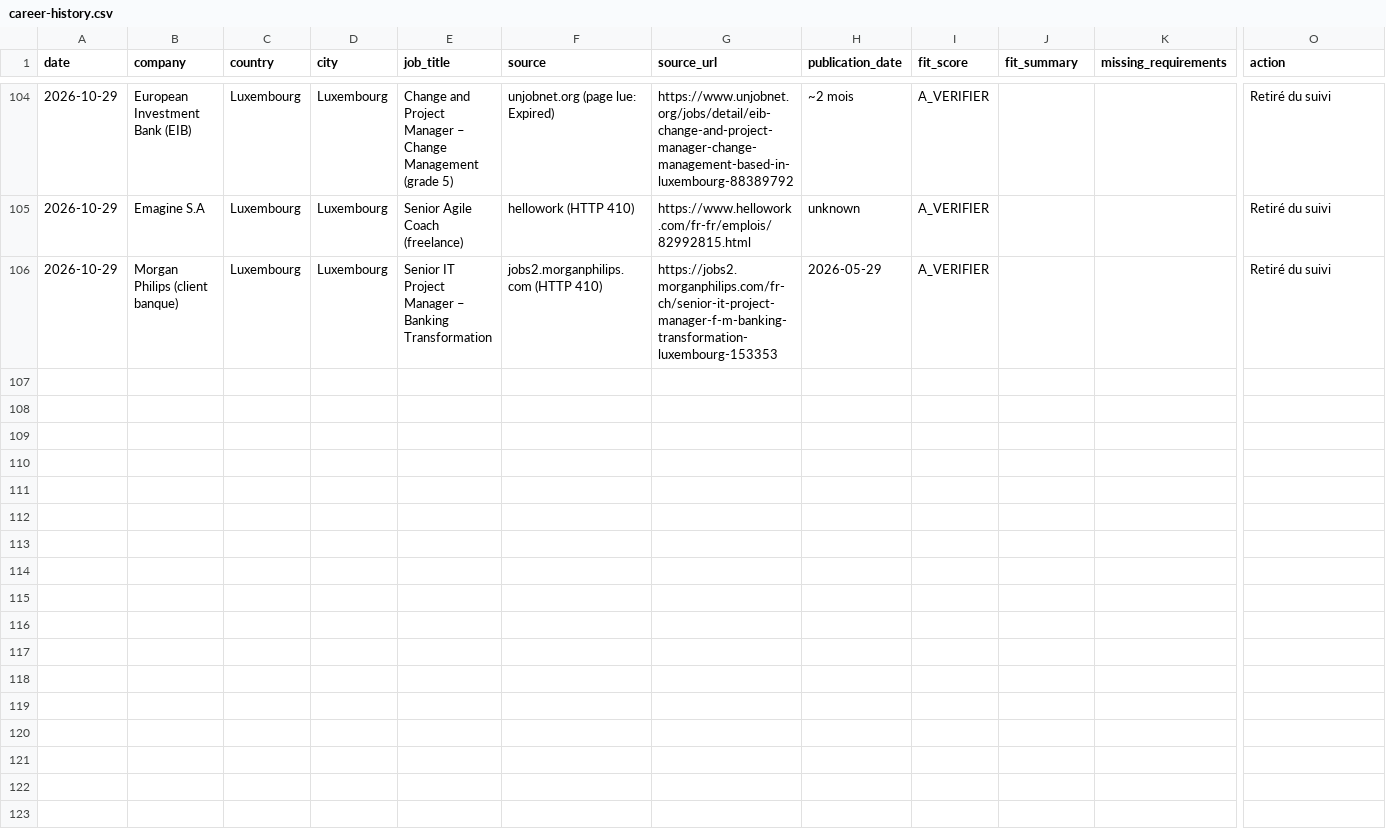
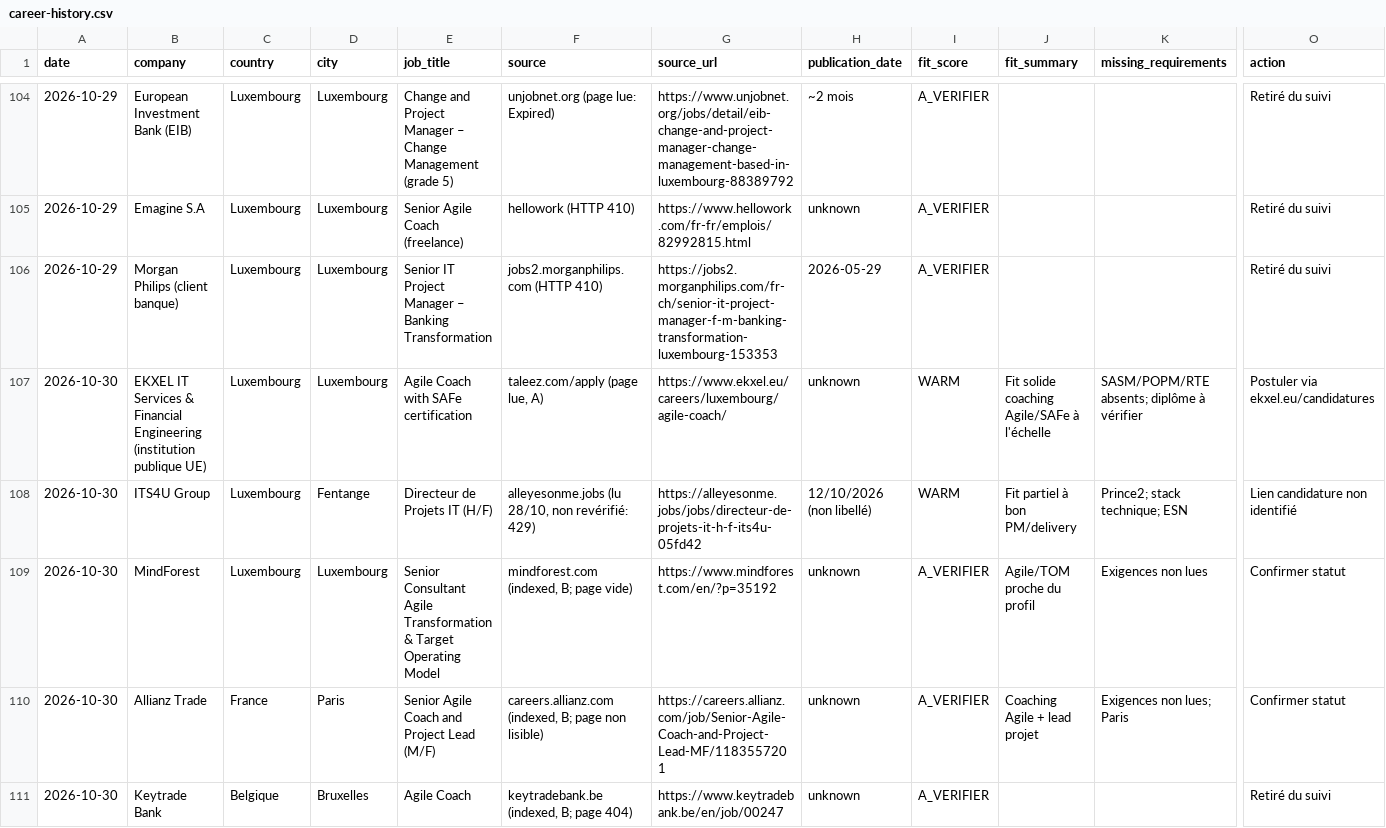
Before and after one commit to salimgomri/aigileBusinessHunter, a CSV file: career-history.csv, drawn as a sheet; only a part is shown, gaps mark what is left out; rows hold the shown columns only; the diff names each change by its address in the sheet, - before the commit and + after, or states it on an @@ line.

```diff
--- a/career-history.csv
+++ b/career-history.csv
+row 107: 2026-10-30 | EKXEL IT Services & Financial Engineering (institution publique UE) | Luxembourg | Luxembourg | Agile Coach with SAFe certification | taleez.com/apply (page lue, A) | https://www.ekxel.eu/careers/luxembourg/agile-coach/ | unknown | WARM | Fit solide coaching Agile/SAFe à l'échelle | SASM/POPM/RTE absents; diplôme à vérifier | Postuler via ekxel.eu/candidatures
+row 108: 2026-10-30 | ITS4U Group | Luxembourg | Fentange | Directeur de Projets IT (H/F) | alleyesonme.jobs (lu 28/10, non revérifié: 429) | https://alleyesonme.jobs/jobs/directeur-de-projets-it-h-f-its4u-05fd42 | 12/10/2026 (non libellé) | WARM | Fit partiel à bon PM/delivery | Prince2; stack technique; ESN | Lien candidature non identifié
+row 109: 2026-10-30 | MindForest | Luxembourg | Luxembourg | Senior Consultant Agile Transformation & Target Operating Model | mindforest.com (indexed, B; page vide) | https://www.mindforest.com/en/?p=35192 | unknown | A_VERIFIER | Agile/TOM proche du profil | Exigences non lues | Confirmer statut
+row 110: 2026-10-30 | Allianz Trade | France | Paris | Senior Agile Coach and Project Lead (M/F) | careers.allianz.com (indexed, B; page non lisible) | https://careers.allianz.com/job/Senior-Agile-Coach-and-Project-Lead-MF/1183557201 | unknown | A_VERIFIER | Coaching Agile + lead projet | Exigences non lues; Paris | Confirmer statut
+row 111: 2026-10-30 | Keytrade Bank | Belgique | Bruxelles | Agile Coach | keytradebank.be (indexed, B; page 404) | https://www.keytradebank.be/en/job/00247 | unknown | A_VERIFIER |  |  | Retiré du suivi
```
Also changed, not shown: 3 other files.
